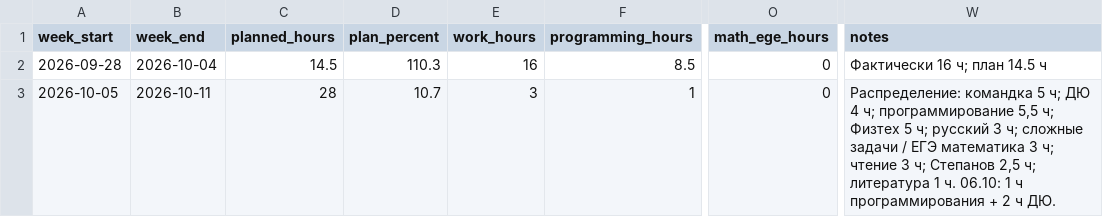
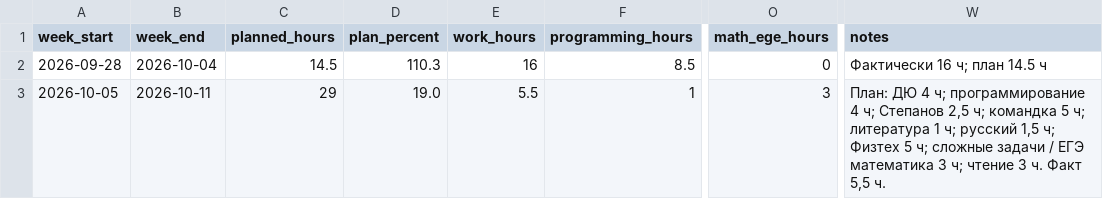
Before and after one commit to ponponin/dashboard, a CSV file: data/stats.csv, drawn as a sheet; only a part is shown, gaps mark what is left out; the diff names each change by its address in the sheet, - before the commit and + after, or states it on an @@ line.

Commit message:
sync current week data and stats

```diff
--- a/data/stats.csv
+++ b/data/stats.csv
-C3 (planned_hours): 28
+C3 (planned_hours): 29
-D3 (plan_percent): 10.7
+D3 (plan_percent): 19.0
-E3 (work_hours): 3
+E3 (work_hours): 5.5
-O3 (math_ege_hours): 0
+O3 (math_ege_hours): 3
-W3 (notes): Распределение: командка 5 ч; ДЮ 4 ч; программирование 5,5 ч; Физтех 5 ч; русский 3 ч; сложные задачи / ЕГЭ математика 3 ч; чтение 3 ч; Степанов 2,5 ч; литература 1 ч. 06.10: 1 ч программирования + 2 ч ДЮ.
+W3 (notes): План: ДЮ 4 ч; программирование 4 ч; Степанов 2,5 ч; командка 5 ч; литература 1 ч; русский 1,5 ч; Физтех 5 ч; сложные задачи / ЕГЭ математика 3 ч; чтение 3 ч. Факт 5,5 ч.
```
